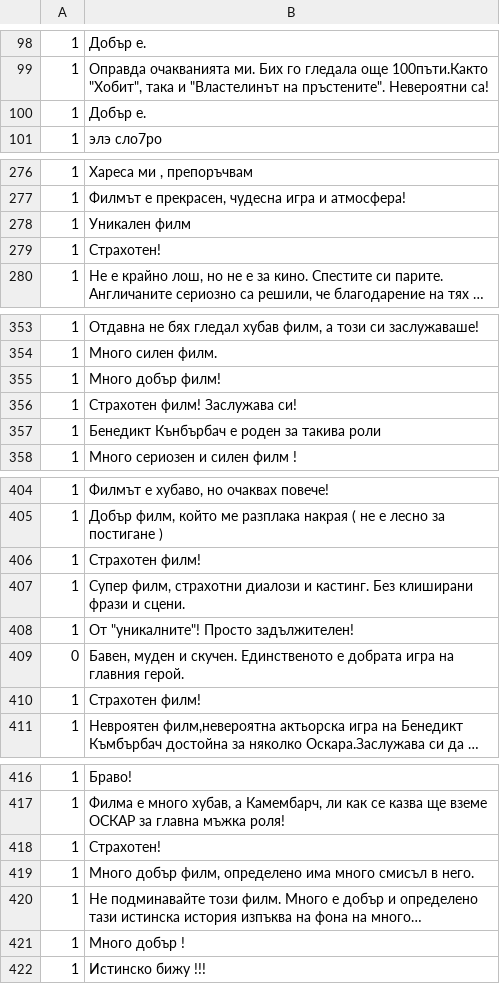
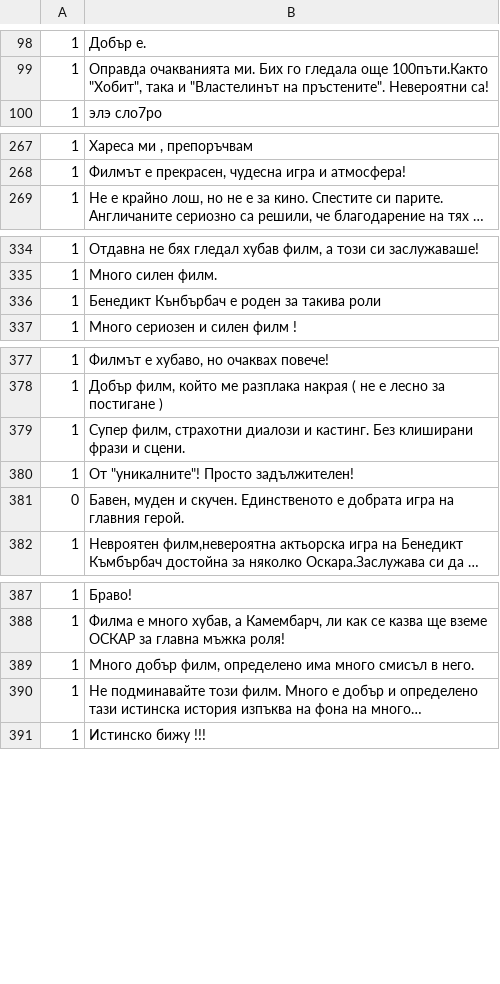
Before and after one commit to jerbarnes/typology_of_crosslingual, a CSV file: data/sentiment/bg/dev.csv, drawn as a sheet; only a part is shown, gaps mark what is left out; long unchanged cells end in …; the diff covers the shown part only; the diff names each change by its address in the sheet, - before the commit and + after, or states it on an @@ line.

```diff
--- a/data/sentiment/bg/dev.csv
+++ b/data/sentiment/bg/dev.csv
-row 100: 1 | Добър е.
-row 278: 1 | Уникален филм
-row 279: 1 | Страхотен!
-row 355: 1 | Много добър филм!
-row 356: 1 | Страхотен филм! Заслужава си!
-row 406: 1 | Страхотен филм!
-row 410: 1 | Страхотен филм!
-row 418: 1 | Страхотен!
-row 421: 1 | Много добър !
```
Also changed, not shown: 55 removed rows elsewhere in this file, data/sentiment/bg/test.csv, 1 other file.
